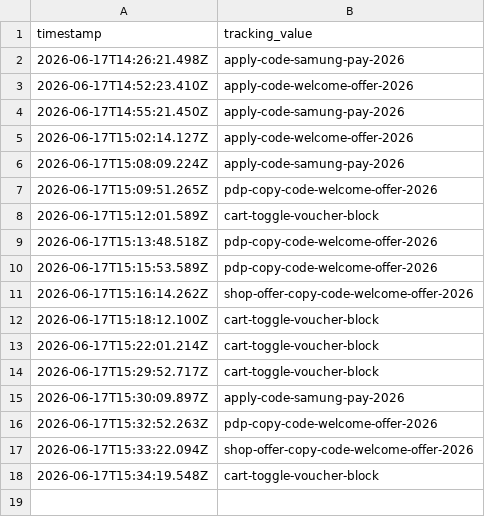
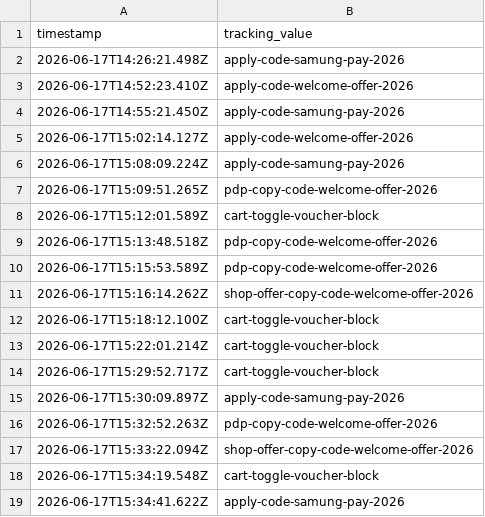
Before and after one commit to raymondwoocheil/sehk-ins-promo-track, a CSV file: data/clicks.csv, drawn as a sheet; the diff names each change by its address in the sheet, - before the commit and + after, or states it on an @@ line.

```diff
--- a/data/clicks.csv
+++ b/data/clicks.csv
+row 19: 2026-06-17T15:34:41.622Z | apply-code-samung-pay-2026
```
